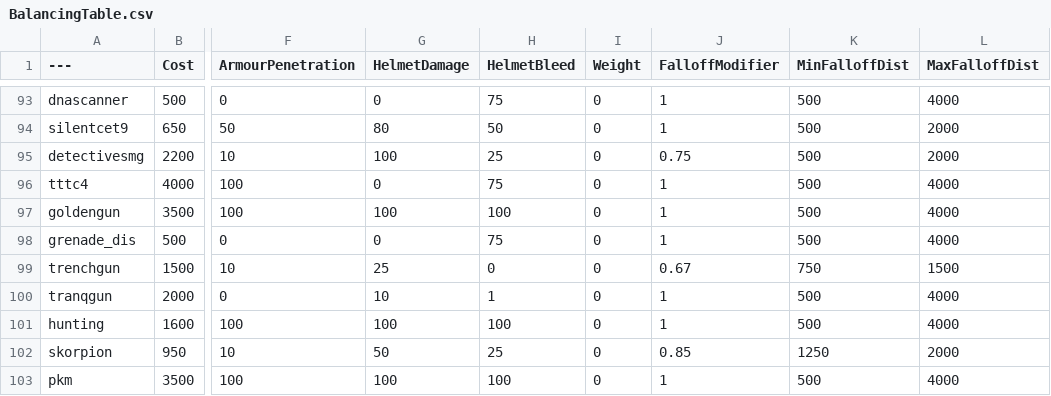
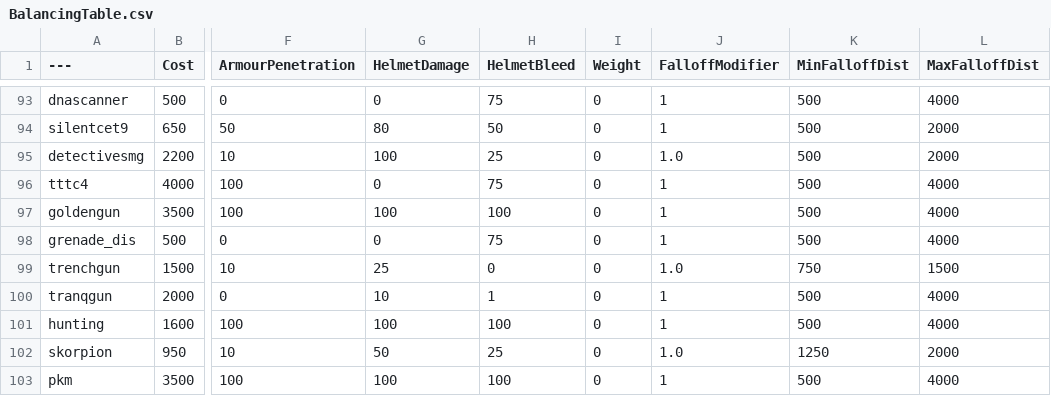
Before and after one commit to Greendayle/instagibPavlov, a CSV file: BalancingTable.csv, drawn as a sheet; only a part is shown, gaps mark what is left out; the diff covers the shown part only; the diff names each change by its address in the sheet, - before the commit and + after, or states it on an @@ line.

```diff
--- a/BalancingTable.csv
+++ b/BalancingTable.csv
-J95 (FalloffModifier): 0.75
+J95 (FalloffModifier): 1.0
-J99 (FalloffModifier): 0.67
+J99 (FalloffModifier): 1.0
-J102 (FalloffModifier): 0.85
+J102 (FalloffModifier): 1.0
```
Also changed, not shown: 21 edited cells elsewhere in this file.
